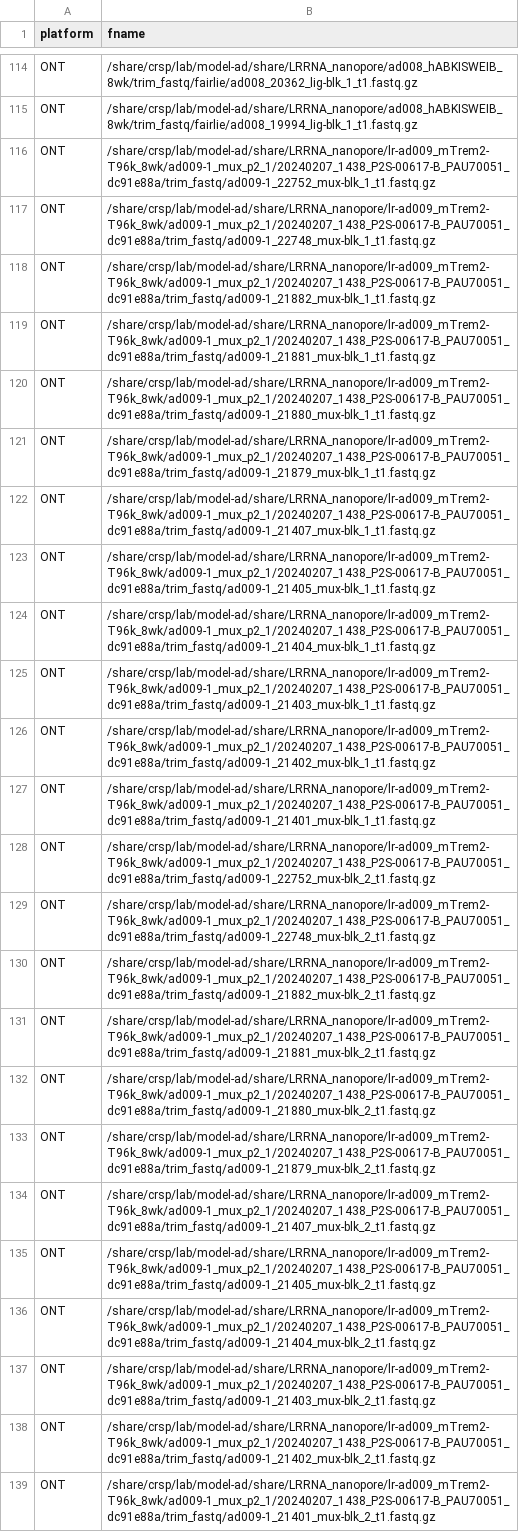
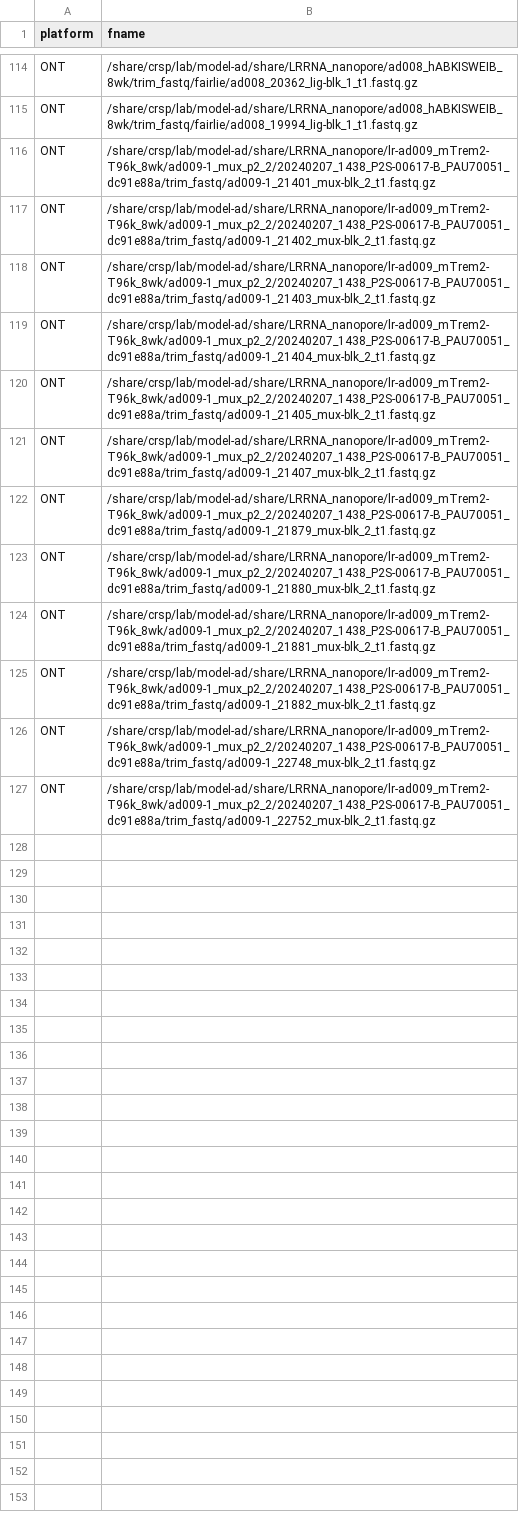
Before and after one commit to gfilimban/modelad_pipeline, a TSV file: proc_update_2/config.tsv, drawn as a sheet; only a part is shown, gaps mark what is left out; the diff names each change by its address in the sheet, - before the commit and + after, or states it on an @@ line.

Commit message:
fixed paths

```diff
--- a/proc_update_2/config.tsv
+++ b/proc_update_2/config.tsv
-B116 (fname): /share/crsp/lab/model-ad/share/LRRNA_nanopore/lr-ad009_mTrem2-T96k_8wk/ad009-1_mux_p2_1/20240207_1438_P2S-00617-B_PAU70051_dc91e88a/trim_fastq/ad009-1_22752_mux-blk_1_t1.fastq.gz
+B116 (fname): /share/crsp/lab/model-ad/share/LRRNA_nanopore/lr-ad009_mTrem2-T96k_8wk/ad009-1_mux_p2_2/20240207_1438_P2S-00617-B_PAU70051_dc91e88a/trim_fastq/ad009-1_21401_mux-blk_2_t1.fastq.gz
-B117 (fname): /share/crsp/lab/model-ad/share/LRRNA_nanopore/lr-ad009_mTrem2-T96k_8wk/ad009-1_mux_p2_1/20240207_1438_P2S-00617-B_PAU70051_dc91e88a/trim_fastq/ad009-1_22748_mux-blk_1_t1.fastq.gz
+B117 (fname): /share/crsp/lab/model-ad/share/LRRNA_nanopore/lr-ad009_mTrem2-T96k_8wk/ad009-1_mux_p2_2/20240207_1438_P2S-00617-B_PAU70051_dc91e88a/trim_fastq/ad009-1_21402_mux-blk_2_t1.fastq.gz
-B118 (fname): /share/crsp/lab/model-ad/share/LRRNA_nanopore/lr-ad009_mTrem2-T96k_8wk/ad009-1_mux_p2_1/20240207_1438_P2S-00617-B_PAU70051_dc91e88a/trim_fastq/ad009-1_21882_mux-blk_1_t1.fastq.gz
+B118 (fname): /share/crsp/lab/model-ad/share/LRRNA_nanopore/lr-ad009_mTrem2-T96k_8wk/ad009-1_mux_p2_2/20240207_1438_P2S-00617-B_PAU70051_dc91e88a/trim_fastq/ad009-1_21403_mux-blk_2_t1.fastq.gz
-B119 (fname): /share/crsp/lab/model-ad/share/LRRNA_nanopore/lr-ad009_mTrem2-T96k_8wk/ad009-1_mux_p2_1/20240207_1438_P2S-00617-B_PAU70051_dc91e88a/trim_fastq/ad009-1_21881_mux-blk_1_t1.fastq.gz
+B119 (fname): /share/crsp/lab/model-ad/share/LRRNA_nanopore/lr-ad009_mTrem2-T96k_8wk/ad009-1_mux_p2_2/20240207_1438_P2S-00617-B_PAU70051_dc91e88a/trim_fastq/ad009-1_21404_mux-blk_2_t1.fastq.gz
-B120 (fname): /share/crsp/lab/model-ad/share/LRRNA_nanopore/lr-ad009_mTrem2-T96k_8wk/ad009-1_mux_p2_1/20240207_1438_P2S-00617-B_PAU70051_dc91e88a/trim_fastq/ad009-1_21880_mux-blk_1_t1.fastq.gz
+B120 (fname): /share/crsp/lab/model-ad/share/LRRNA_nanopore/lr-ad009_mTrem2-T96k_8wk/ad009-1_mux_p2_2/20240207_1438_P2S-00617-B_PAU70051_dc91e88a/trim_fastq/ad009-1_21405_mux-blk_2_t1.fastq.gz
-B121 (fname): /share/crsp/lab/model-ad/share/LRRNA_nanopore/lr-ad009_mTrem2-T96k_8wk/ad009-1_mux_p2_1/20240207_1438_P2S-00617-B_PAU70051_dc91e88a/trim_fastq/ad009-1_21879_mux-blk_1_t1.fastq.gz
+B121 (fname): /share/crsp/lab/model-ad/share/LRRNA_nanopore/lr-ad009_mTrem2-T96k_8wk/ad009-1_mux_p2_2/20240207_1438_P2S-00617-B_PAU70051_dc91e88a/trim_fastq/ad009-1_21407_mux-blk_2_t1.fastq.gz
-B122 (fname): /share/crsp/lab/model-ad/share/LRRNA_nanopore/lr-ad009_mTrem2-T96k_8wk/ad009-1_mux_p2_1/20240207_1438_P2S-00617-B_PAU70051_dc91e88a/trim_fastq/ad009-1_21407_mux-blk_1_t1.fastq.gz
+B122 (fname): /share/crsp/lab/model-ad/share/LRRNA_nanopore/lr-ad009_mTrem2-T96k_8wk/ad009-1_mux_p2_2/20240207_1438_P2S-00617-B_PAU70051_dc91e88a/trim_fastq/ad009-1_21879_mux-blk_2_t1.fastq.gz
-B123 (fname): /share/crsp/lab/model-ad/share/LRRNA_nanopore/lr-ad009_mTrem2-T96k_8wk/ad009-1_mux_p2_1/20240207_1438_P2S-00617-B_PAU70051_dc91e88a/trim_fastq/ad009-1_21405_mux-blk_1_t1.fastq.gz
+B123 (fname): /share/crsp/lab/model-ad/share/LRRNA_nanopore/lr-ad009_mTrem2-T96k_8wk/ad009-1_mux_p2_2/20240207_1438_P2S-00617-B_PAU70051_dc91e88a/trim_fastq/ad009-1_21880_mux-blk_2_t1.fastq.gz
-B124 (fname): /share/crsp/lab/model-ad/share/LRRNA_nanopore/lr-ad009_mTrem2-T96k_8wk/ad009-1_mux_p2_1/20240207_1438_P2S-00617-B_PAU70051_dc91e88a/trim_fastq/ad009-1_21404_mux-blk_1_t1.fastq.gz
+B124 (fname): /share/crsp/lab/model-ad/share/LRRNA_nanopore/lr-ad009_mTrem2-T96k_8wk/ad009-1_mux_p2_2/20240207_1438_P2S-00617-B_PAU70051_dc91e88a/trim_fastq/ad009-1_21881_mux-blk_2_t1.fastq.gz
-B125 (fname): /share/crsp/lab/model-ad/share/LRRNA_nanopore/lr-ad009_mTrem2-T96k_8wk/ad009-1_mux_p2_1/20240207_1438_P2S-00617-B_PAU70051_dc91e88a/trim_fastq/ad009-1_21403_mux-blk_1_t1.fastq.gz
+B125 (fname): /share/crsp/lab/model-ad/share/LRRNA_nanopore/lr-ad009_mTrem2-T96k_8wk/ad009-1_mux_p2_2/20240207_1438_P2S-00617-B_PAU70051_dc91e88a/trim_fastq/ad009-1_21882_mux-blk_2_t1.fastq.gz
-B126 (fname): /share/crsp/lab/model-ad/share/LRRNA_nanopore/lr-ad009_mTrem2-T96k_8wk/ad009-1_mux_p2_1/20240207_1438_P2S-00617-B_PAU70051_dc91e88a/trim_fastq/ad009-1_21402_mux-blk_1_t1.fastq.gz
+B126 (fname): /share/crsp/lab/model-ad/share/LRRNA_nanopore/lr-ad009_mTrem2-T96k_8wk/ad009-1_mux_p2_2/20240207_1438_P2S-00617-B_PAU70051_dc91e88a/trim_fastq/ad009-1_22748_mux-blk_2_t1.fastq.gz
-B127 (fname): /share/crsp/lab/model-ad/share/LRRNA_nanopore/lr-ad009_mTrem2-T96k_8wk/ad009-1_mux_p2_1/20240207_1438_P2S-00617-B_PAU70051_dc91e88a/trim_fastq/ad009-1_21401_mux-blk_1_t1.fastq.gz
+B127 (fname): /share/crsp/lab/model-ad/share/LRRNA_nanopore/lr-ad009_mTrem2-T96k_8wk/ad009-1_mux_p2_2/20240207_1438_P2S-00617-B_PAU70051_dc91e88a/trim_fastq/ad009-1_22752_mux-blk_2_t1.fastq.gz
-row 128: ONT | /share/crsp/lab/model-ad/share/LRRNA_nanopore/lr-ad009_mTrem2-T96k_8wk/ad009-1_mux_p2_1/20240207_1438_P2S-00617-B_PAU70051_dc91e88a/trim_fastq/ad009-1_22752_mux-blk_2_t1.fastq.gz
-row 129: ONT | /share/crsp/lab/model-ad/share/LRRNA_nanopore/lr-ad009_mTrem2-T96k_8wk/ad009-1_mux_p2_1/20240207_1438_P2S-00617-B_PAU70051_dc91e88a/trim_fastq/ad009-1_22748_mux-blk_2_t1.fastq.gz
-row 130: ONT | /share/crsp/lab/model-ad/share/LRRNA_nanopore/lr-ad009_mTrem2-T96k_8wk/ad009-1_mux_p2_1/20240207_1438_P2S-00617-B_PAU70051_dc91e88a/trim_fastq/ad009-1_21882_mux-blk_2_t1.fastq.gz
-row 131: ONT | /share/crsp/lab/model-ad/share/LRRNA_nanopore/lr-ad009_mTrem2-T96k_8wk/ad009-1_mux_p2_1/20240207_1438_P2S-00617-B_PAU70051_dc91e88a/trim_fastq/ad009-1_21881_mux-blk_2_t1.fastq.gz
-row 132: ONT | /share/crsp/lab/model-ad/share/LRRNA_nanopore/lr-ad009_mTrem2-T96k_8wk/ad009-1_mux_p2_1/20240207_1438_P2S-00617-B_PAU70051_dc91e88a/trim_fastq/ad009-1_21880_mux-blk_2_t1.fastq.gz
-row 133: ONT | /share/crsp/lab/model-ad/share/LRRNA_nanopore/lr-ad009_mTrem2-T96k_8wk/ad009-1_mux_p2_1/20240207_1438_P2S-00617-B_PAU70051_dc91e88a/trim_fastq/ad009-1_21879_mux-blk_2_t1.fastq.gz
-row 134: ONT | /share/crsp/lab/model-ad/share/LRRNA_nanopore/lr-ad009_mTrem2-T96k_8wk/ad009-1_mux_p2_1/20240207_1438_P2S-00617-B_PAU70051_dc91e88a/trim_fastq/ad009-1_21407_mux-blk_2_t1.fastq.gz
-row 135: ONT | /share/crsp/lab/model-ad/share/LRRNA_nanopore/lr-ad009_mTrem2-T96k_8wk/ad009-1_mux_p2_1/20240207_1438_P2S-00617-B_PAU70051_dc91e88a/trim_fastq/ad009-1_21405_mux-blk_2_t1.fastq.gz
-row 136: ONT | /share/crsp/lab/model-ad/share/LRRNA_nanopore/lr-ad009_mTrem2-T96k_8wk/ad009-1_mux_p2_1/20240207_1438_P2S-00617-B_PAU70051_dc91e88a/trim_fastq/ad009-1_21404_mux-blk_2_t1.fastq.gz
-row 137: ONT | /share/crsp/lab/model-ad/share/LRRNA_nanopore/lr-ad009_mTrem2-T96k_8wk/ad009-1_mux_p2_1/20240207_1438_P2S-00617-B_PAU70051_dc91e88a/trim_fastq/ad009-1_21403_mux-blk_2_t1.fastq.gz
-row 138: ONT | /share/crsp/lab/model-ad/share/LRRNA_nanopore/lr-ad009_mTrem2-T96k_8wk/ad009-1_mux_p2_1/20240207_1438_P2S-00617-B_PAU70051_dc91e88a/trim_fastq/ad009-1_21402_mux-blk_2_t1.fastq.gz
-row 139: ONT | /share/crsp/lab/model-ad/share/LRRNA_nanopore/lr-ad009_mTrem2-T96k_8wk/ad009-1_mux_p2_1/20240207_1438_P2S-00617-B_PAU70051_dc91e88a/trim_fastq/ad009-1_21401_mux-blk_2_t1.fastq.gz
```
